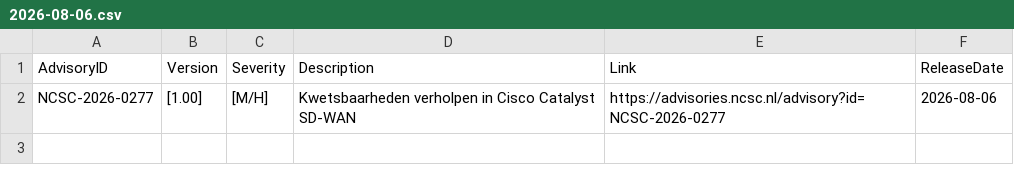
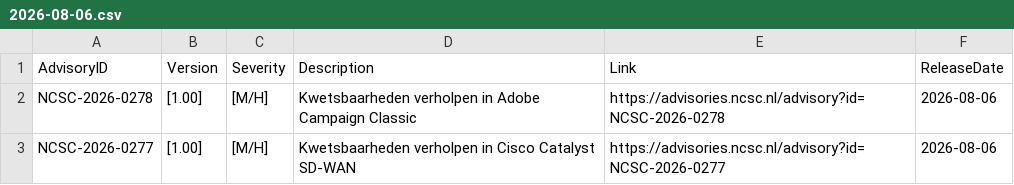
Before and after one commit to koensmink/ncsc-advisory-watcher, a CSV file: output/daily/2026-08-06.csv, drawn as a sheet; the diff names each change by its address in the sheet, - before the commit and + after, or states it on an @@ line.

```diff
--- a/output/daily/2026-08-06.csv
+++ b/output/daily/2026-08-06.csv
+row 2: NCSC-2026-0278 | [1.00] | [M/H] | Kwetsbaarheden verholpen in Adobe Campaign Classic | https://advisories.ncsc.nl/advisory?id=NCSC-2026-0278 | 2026-08-06
```
Also changed, not shown: 3 other files.
